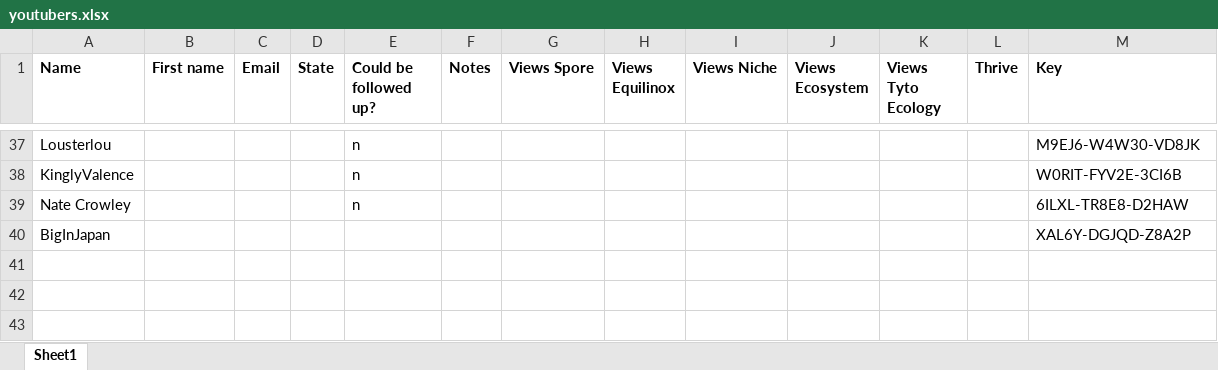
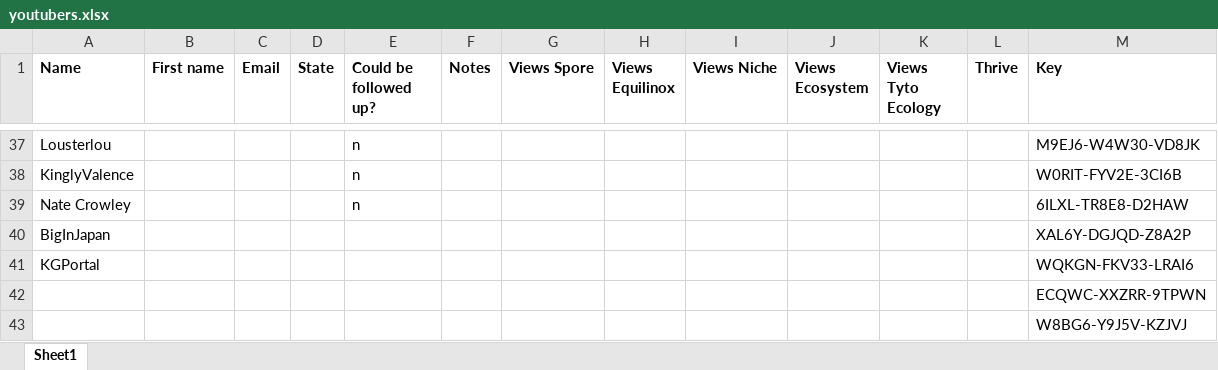
Before and after one commit to Woseseltops/thesapling-website, an Excel workbook: youtubers.xlsx, sheet Sheet1, drawn as a sheet; only a part is shown, gaps mark what is left out; values as stored, in another font and other column widths than the file's, no borders; the diff names each change by its address in the sheet, - before the commit and + after, or states it on an @@ line.

```diff
--- a/youtubers.xlsx (sheet Sheet1)
+++ b/youtubers.xlsx (sheet Sheet1)
+row 41: KGPortal |  |  |  |  |  |  |  |  |  |  |  | WQKGN-FKV33-LRAI6
+row 42:  |  |  |  |  |  |  |  |  |  |  |  | ECQWC-XXZRR-9TPWN
+row 43:  |  |  |  |  |  |  |  |  |  |  |  | W8BG6-Y9J5V-KZJVJ
```
Also changed, not shown: 10 other files.
